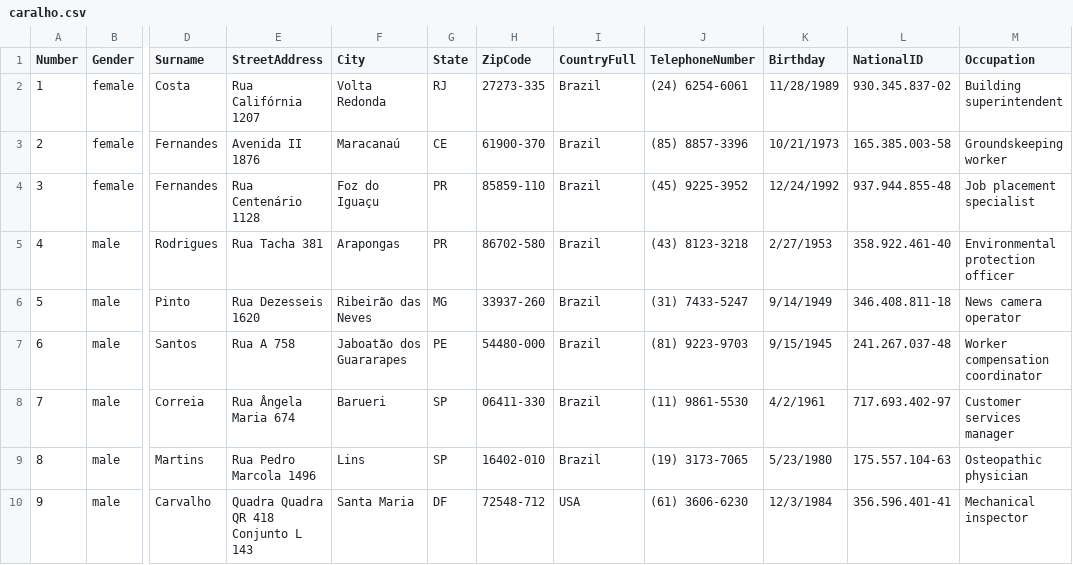
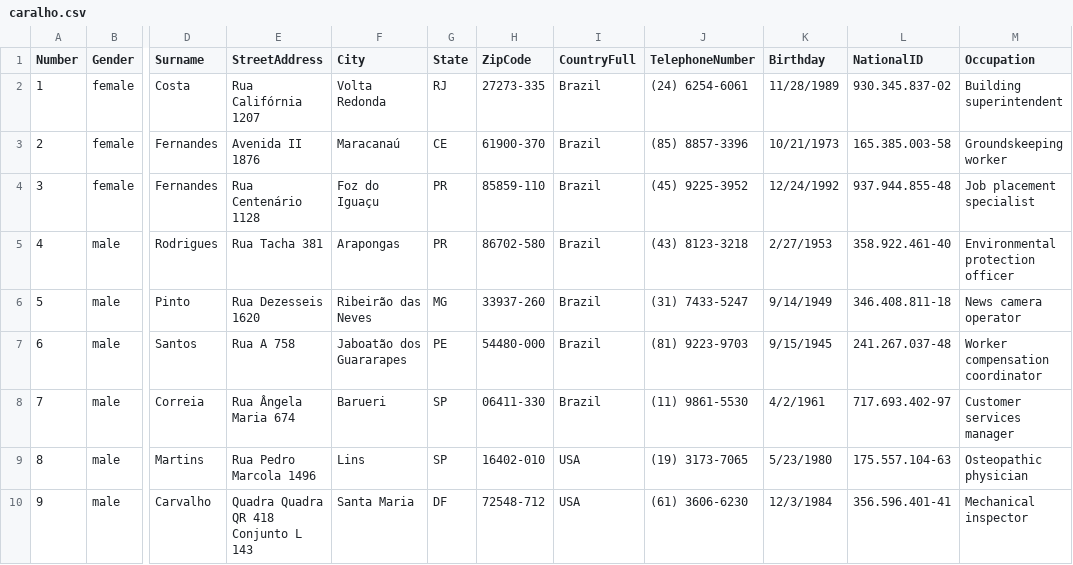
Before and after one commit to chrisreichel/integracao-acsp, a CSV file: caralho.csv, drawn as a sheet; only a part is shown, gaps mark what is left out; the diff names each change by its address in the sheet, - before the commit and + after, or states it on an @@ line.

```diff
--- a/caralho.csv
+++ b/caralho.csv
-I9 (CountryFull): Brazil
+I9 (CountryFull): USA
```
Also changed, not shown: 6 other files.
